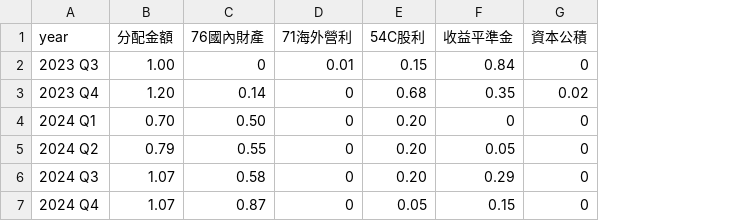
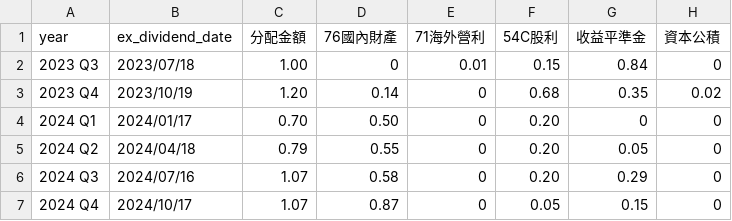
Before and after one commit to danny50610/danny50610.github.io, a CSV file: _data/stock_0056.csv, drawn as a sheet; the diff names each change by its address in the sheet, - before the commit and + after, or states it on an @@ line.

```diff
--- a/_data/stock_0056.csv
+++ b/_data/stock_0056.csv
+column B (ex_dividend_date), rows 2-7: 2023/07/18 | 2023/10/19 | 2024/01/17 | 2024/04/18 | 2024/07/16 | 2024/10/17
```
Also changed, not shown: 1 other file.
